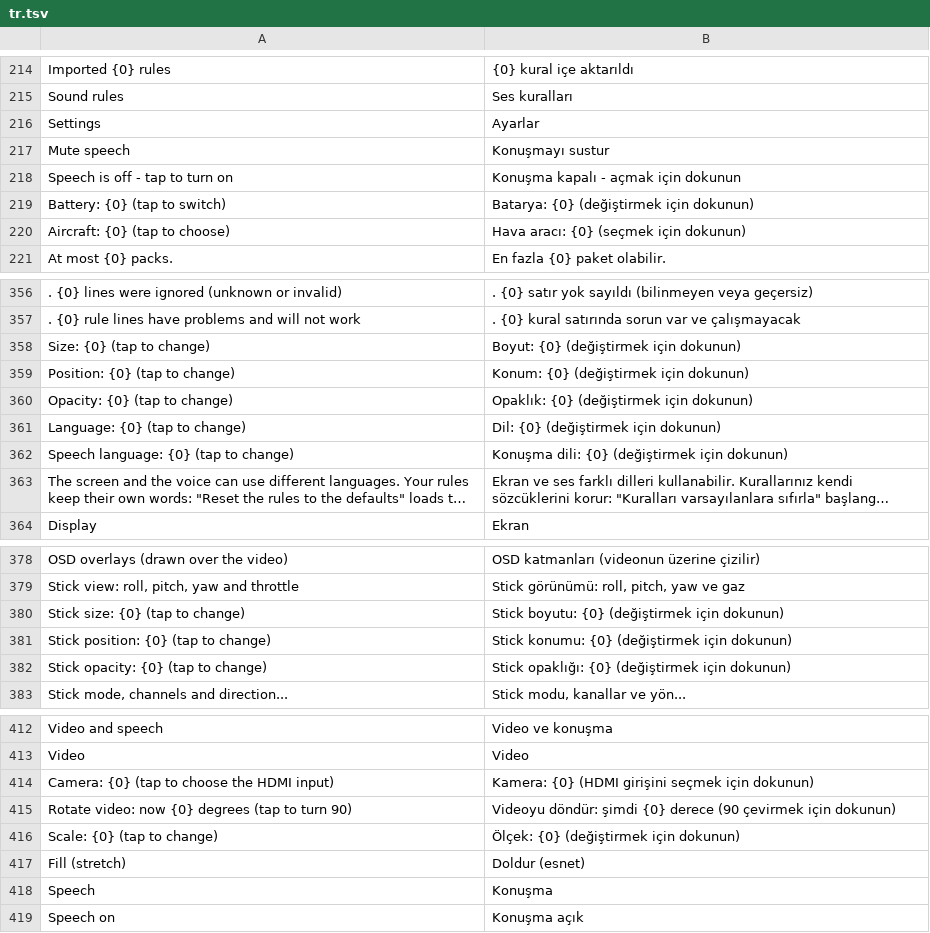
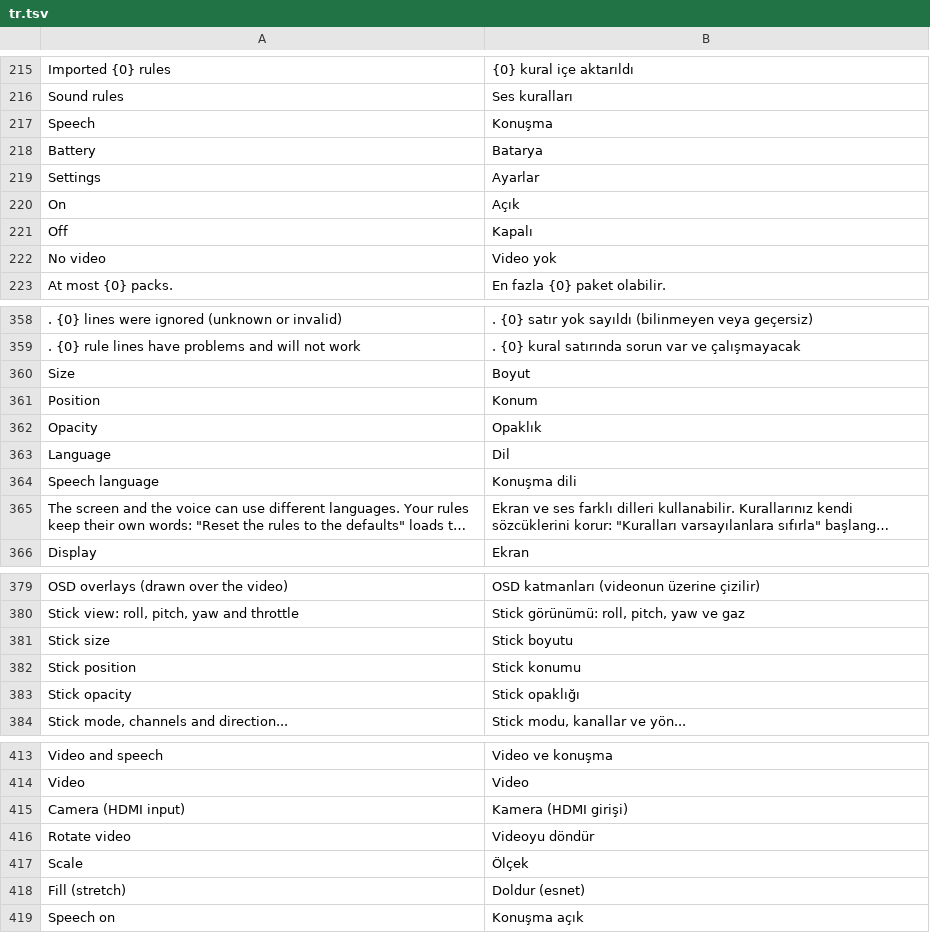
Before and after one commit to eminesrefakbay/RM-AX12-Video-Monitor-And-Announcer-APK, a TSV file: app/src/main/assets/i18n/tr.tsv, drawn as a sheet; only a part is shown, gaps mark what is left out; long unchanged cells end in …; removed rows and columns are numbered as before the commit, all else as after; the diff covers the shown part only; the diff names each change by its address in the sheet, - before the commit and + after, or states it on an @@ line.

Commit message:
v0.15.0: label-and-value settings, tile menu, connecting banner, warning bar shapes, no-video screen, motion rule

```diff
--- a/app/src/main/assets/i18n/tr.tsv
+++ b/app/src/main/assets/i18n/tr.tsv
@@ row 418 moved to row 217: Speech @@
@@ row 372 moved to row 218: Battery @@
-row 217: Mute speech | Konuşmayı sustur
-row 218: Speech is off - tap to turn on | Konuşma kapalı - açmak için dokunun
-row 219: Battery: {0} (tap to switch) | Batarya: {0} (değiştirmek için dokunun)
-row 220: Aircraft: {0} (tap to choose) | Hava aracı: {0} (seçmek için dokunun)
+row 220: On | Açık
+row 221: Off | Kapalı
+row 222: No video | Video yok
-row 358: Size: {0} (tap to change) | Boyut: {0} (değiştirmek için dokunun)
-row 359: Position: {0} (tap to change) | Konum: {0} (değiştirmek için dokunun)
-row 360: Opacity: {0} (tap to change) | Opaklık: {0} (değiştirmek için dokunun)
-row 361: Language: {0} (tap to change) | Dil: {0} (değiştirmek için dokunun)
-row 362: Speech language: {0} (tap to change) | Konuşma dili: {0} (değiştirmek için dokunun)
+row 360: Size | Boyut
+row 361: Position | Konum
+row 362: Opacity | Opaklık
+row 363: Language | Dil
+row 364: Speech language | Konuşma dili
-row 380: Stick size: {0} (tap to change) | Stick boyutu: {0} (değiştirmek için dokunun)
-row 381: Stick position: {0} (tap to change) | Stick konumu: {0} (değiştirmek için dokunun)
-row 382: Stick opacity: {0} (tap to change) | Stick opaklığı: {0} (değiştirmek için dokunun)
+row 381: Stick size | Stick boyutu
+row 382: Stick position | Stick konumu
+row 383: Stick opacity | Stick opaklığı
-row 414: Camera: {0} (tap to choose the HDMI input) | Kamera: {0} (HDMI girişini seçmek için dokunun)
-row 415: Rotate video: now {0} degrees (tap to turn 90) | Videoyu döndür: şimdi {0} derece (90 çevirmek için dokunun)
-row 416: Scale: {0} (tap to change) | Ölçek: {0} (değiştirmek için dokunun)
+row 415: Camera (HDMI input) | Kamera (HDMI girişi)
+row 416: Rotate video | Videoyu döndür
+row 417: Scale | Ölçek
```
Also changed, not shown: 6 added rows, 5 removed rows and 2 edited cells elsewhere in this file, app/src/main/assets/i18n/de.tsv, app/src/main/assets/i18n/zh.tsv, 32 other files.
